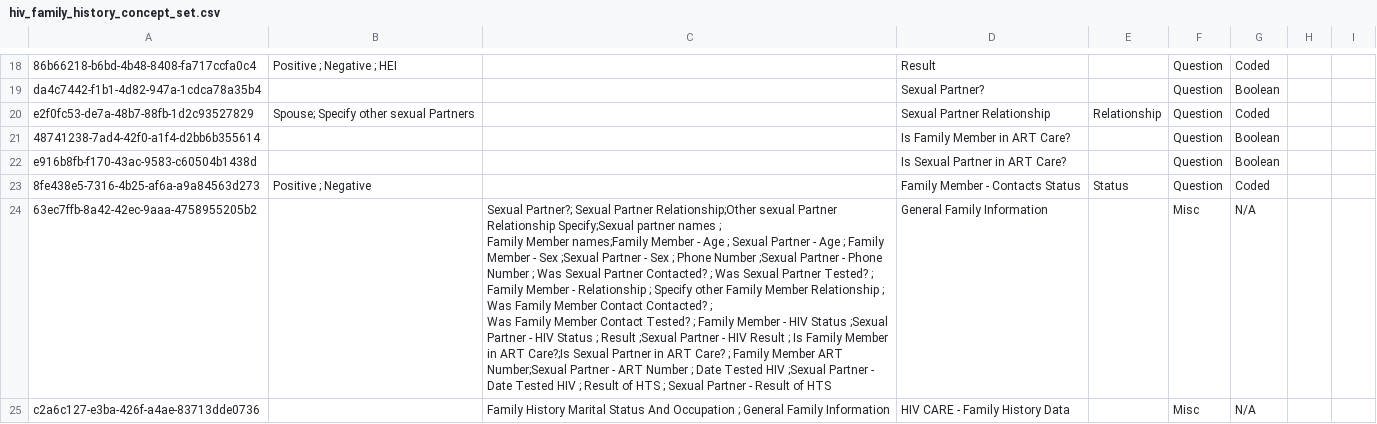
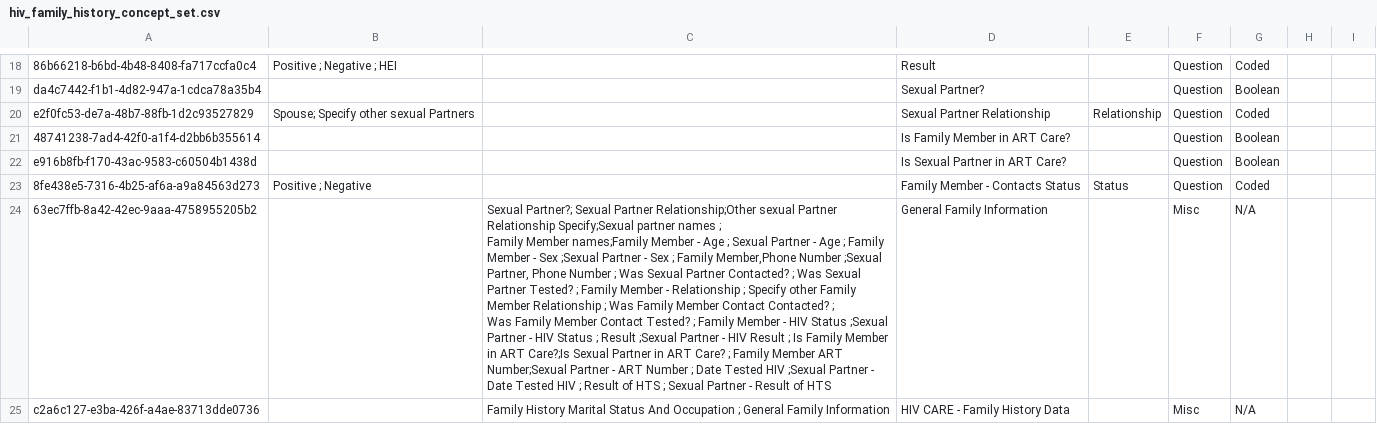
Before and after one commit to IntelliSOFT-Consulting/kspras_metadata, a CSV file: configuration/concepts/hiv_family_history_concept_set.csv, drawn as a sheet; only a part is shown, gaps mark what is left out.

```diff
--- a/configuration/concepts/hiv_family_history_concept_set.csv
+++ b/configuration/concepts/hiv_family_history_concept_set.csv
@@ -23,5 +23,5 @@ e916b8fb-f170-43ac-9583-c60504b1438d,,,Is Sexual Partner in ART Care?,,Question,
 8fe438e5-7316-4b25-af6a-a9a84563d273,Positive ; Negative,,Family Member - Contacts Status,Status,Question,Coded,,
-63ec7ffb-8a42-42ec-9aaa-4758955205b2,,"Sexual Partner?; Sexual Partner Relationship;Other sexual Partner Relationship Specify;Sexual partner names ;
-Family Member names;Family Member - Age ; Sexual Partner - Age ; Family Member - Sex ;Sexual Partner - Sex ;  Phone Number ;Sexual Partner - Phone Number ; Was Sexual Partner Contacted? ; Was Sexual Partner Tested? ; Family Member - Relationship ; Specify other Family Member Relationship  ; Was Family Member Contact Contacted? ;
-Was Family Member Contact Tested? ; Family Member - HIV Status  ;Sexual Partner - HIV Status ;  Result ;Sexual Partner - HIV Result ;  Is Family Member in ART Care?;Is Sexual Partner in ART Care? ; Family Member ART Number;Sexual Partner - ART Number ; Date Tested HIV ;Sexual Partner - Date Tested HIV ; Result of HTS ; Sexual Partner - Result of HTS ",General Family Information,,Misc,N/A,,
+63ec7ffb-8a42-42ec-9aaa-4758955205b2,,"Sexual Partner?; Sexual Partner Relationship;Other sexual Partner Relationship Specify;Sexual partner names ;
+Family Member names;Family Member - Age ; Sexual Partner - Age ; Family Member - Sex ;Sexual Partner - Sex ; Family Member,Phone Number ;Sexual Partner, Phone Number ; Was Sexual Partner Contacted? ; Was Sexual Partner Tested? ; Family Member - Relationship ; Specify other Family Member Relationship  ; Was Family Member Contact Contacted? ;
+Was Family Member Contact Tested? ; Family Member - HIV Status  ;Sexual Partner - HIV Status ;  Result ;Sexual Partner - HIV Result ;  Is Family Member in ART Care?;Is Sexual Partner in ART Care? ; Family Member ART Number;Sexual Partner - ART Number ; Date Tested HIV ;Sexual Partner - Date Tested HIV ; Result of HTS ; Sexual Partner - Result of HTS ",General Family Information,,Misc,N/A,,
 c2a6c127-e3ba-426f-a4ae-83713dde0736,,Family History Marital Status And Occupation ; General Family Information,HIV CARE - Family History Data,,Misc,N/A,,
```
Also changed, not shown: configuration/concepts/hiv_family_history_concepts.csv.
